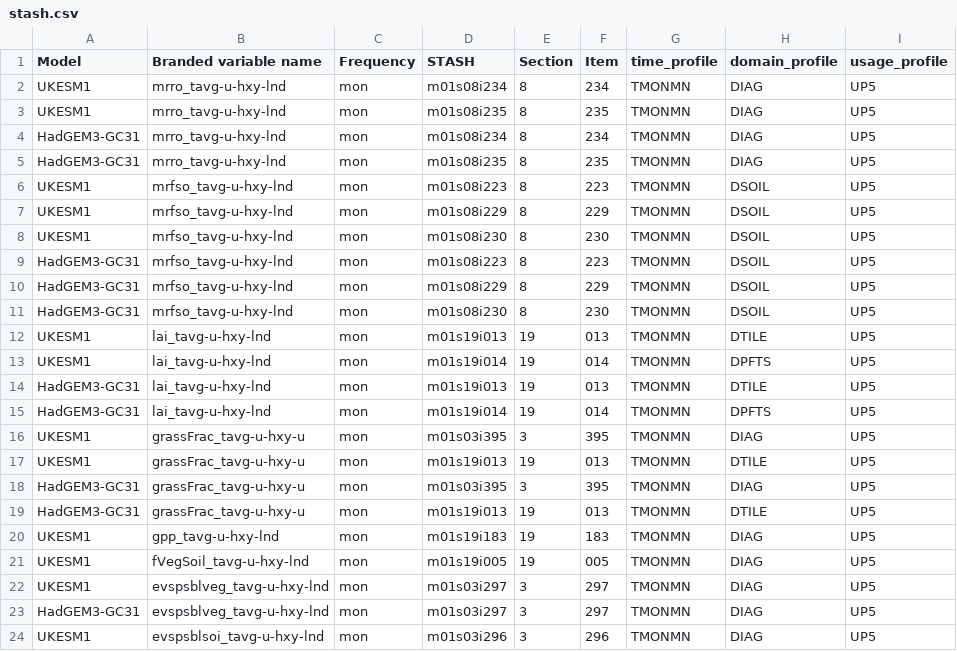
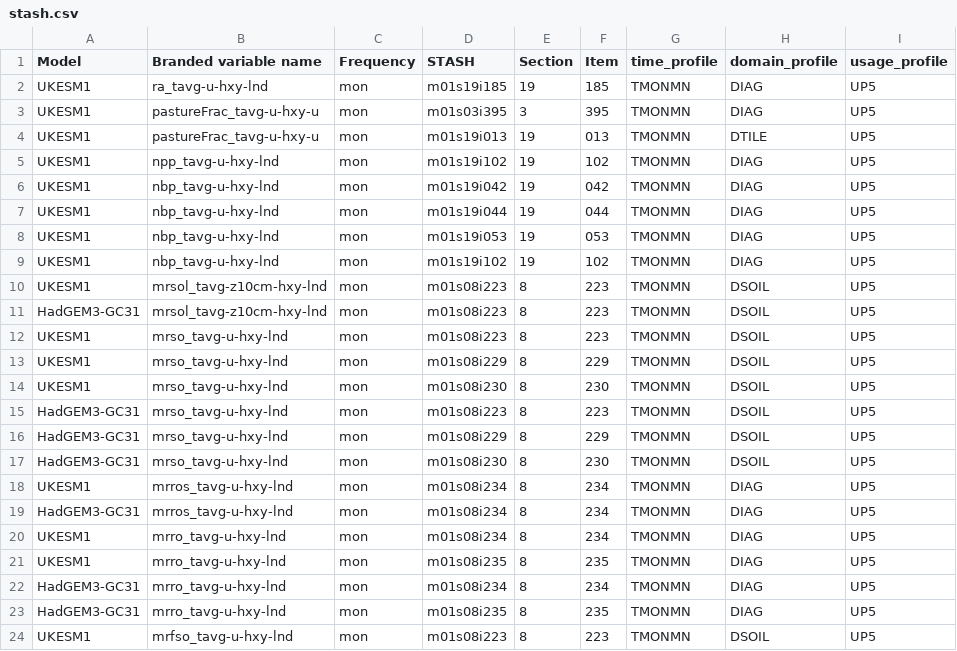
Before and after one commit to mo-gill/CDDS-CMIP7-mappings, a CSV file: data/stash.csv, drawn as a sheet; only a part is shown; the shorter side is filled out with more unchanged rows.

```diff
--- a/data/stash.csv
+++ b/data/stash.csv
@@ -1,2 +1,20 @@
 Model,Branded variable name,Frequency,STASH,Section,Item,time_profile,domain_profile,usage_profile
+UKESM1,ra_tavg-u-hxy-lnd,mon,m01s19i185,19,185,TMONMN,DIAG,UP5
+UKESM1,pastureFrac_tavg-u-hxy-u,mon,m01s03i395,3,395,TMONMN,DIAG,UP5
+UKESM1,pastureFrac_tavg-u-hxy-u,mon,m01s19i013,19,013,TMONMN,DTILE,UP5
+UKESM1,npp_tavg-u-hxy-lnd,mon,m01s19i102,19,102,TMONMN,DIAG,UP5
+UKESM1,nbp_tavg-u-hxy-lnd,mon,m01s19i042,19,042,TMONMN,DIAG,UP5
+UKESM1,nbp_tavg-u-hxy-lnd,mon,m01s19i044,19,044,TMONMN,DIAG,UP5
+UKESM1,nbp_tavg-u-hxy-lnd,mon,m01s19i053,19,053,TMONMN,DIAG,UP5
+UKESM1,nbp_tavg-u-hxy-lnd,mon,m01s19i102,19,102,TMONMN,DIAG,UP5
+UKESM1,mrsol_tavg-z10cm-hxy-lnd,mon,m01s08i223,8,223,TMONMN,DSOIL,UP5
+HadGEM3-GC31,mrsol_tavg-z10cm-hxy-lnd,mon,m01s08i223,8,223,TMONMN,DSOIL,UP5
+UKESM1,mrso_tavg-u-hxy-lnd,mon,m01s08i223,8,223,TMONMN,DSOIL,UP5
+UKESM1,mrso_tavg-u-hxy-lnd,mon,m01s08i229,8,229,TMONMN,DSOIL,UP5
+UKESM1,mrso_tavg-u-hxy-lnd,mon,m01s08i230,8,230,TMONMN,DSOIL,UP5
+HadGEM3-GC31,mrso_tavg-u-hxy-lnd,mon,m01s08i223,8,223,TMONMN,DSOIL,UP5
+HadGEM3-GC31,mrso_tavg-u-hxy-lnd,mon,m01s08i229,8,229,TMONMN,DSOIL,UP5
+HadGEM3-GC31,mrso_tavg-u-hxy-lnd,mon,m01s08i230,8,230,TMONMN,DSOIL,UP5
+UKESM1,mrros_tavg-u-hxy-lnd,mon,m01s08i234,8,234,TMONMN,DIAG,UP5
+HadGEM3-GC31,mrros_tavg-u-hxy-lnd,mon,m01s08i234,8,234,TMONMN,DIAG,UP5
 UKESM1,mrro_tavg-u-hxy-lnd,mon,m01s08i234,8,234,TMONMN,DIAG,UP5
```
Also changed, not shown: 2 other files.
